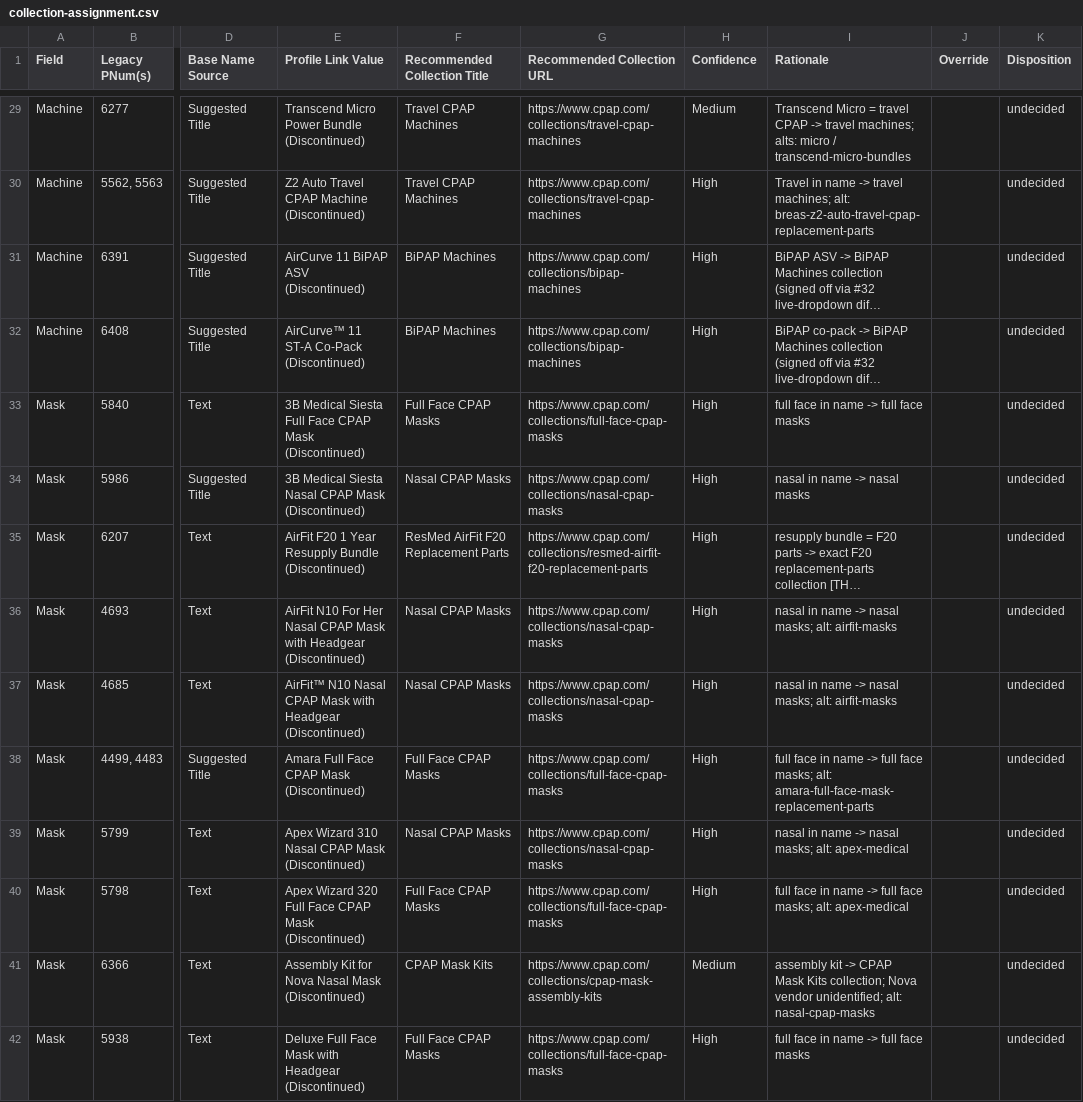
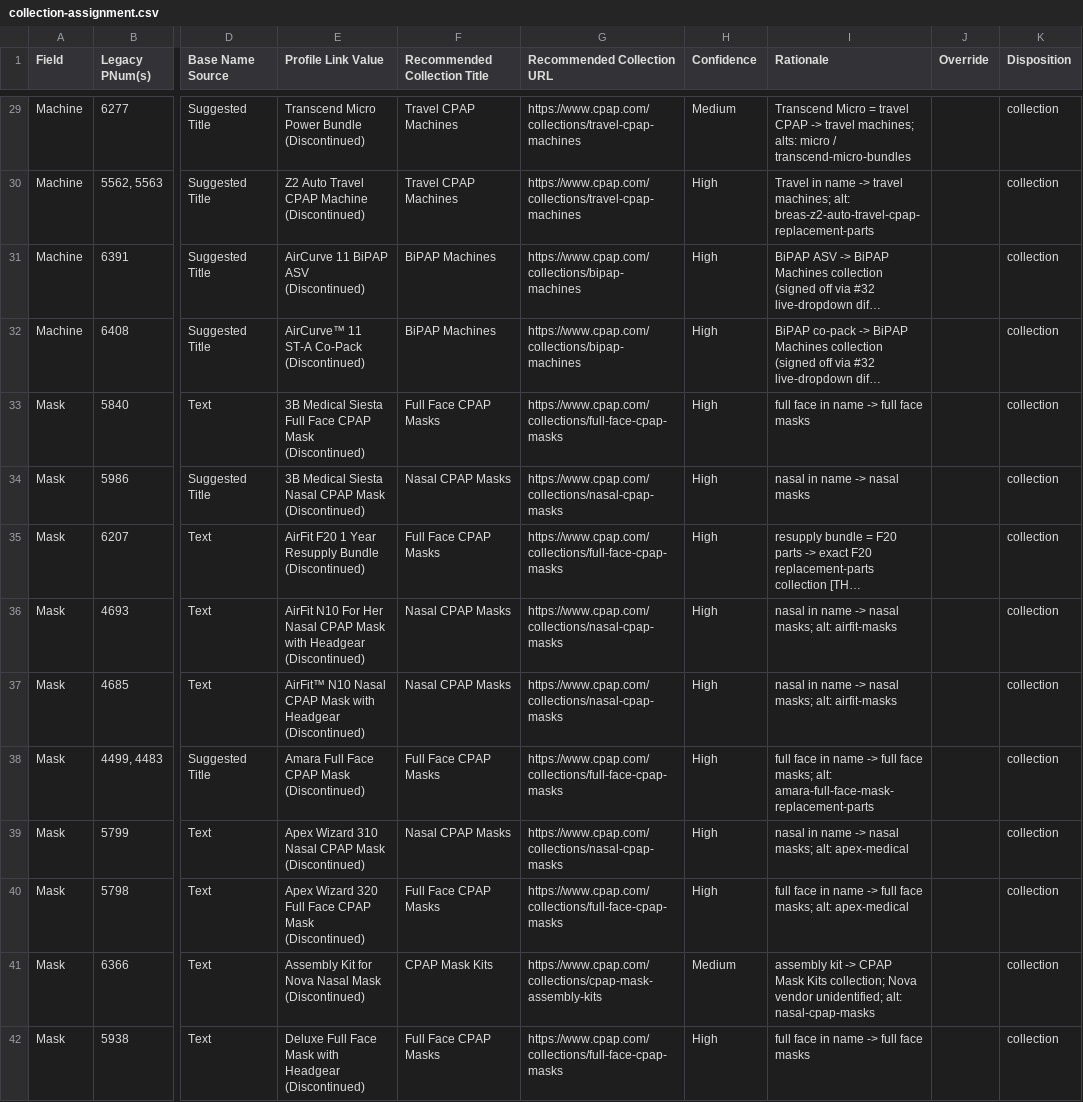
Before and after one commit to somnum-bene/discourse-product-profile-links-component, a CSV file: data/collection-assignment.csv, drawn as a sheet; only a part is shown, gaps mark what is left out; long unchanged cells end in …; the diff covers the shown part only; the diff names each change by its address in the sheet, - before the commit and + after, or states it on an @@ line.

```diff
--- a/data/collection-assignment.csv
+++ b/data/collection-assignment.csv
-K29:K42 (Disposition): undecided
+K29:K42 (Disposition): collection
-F35 (Recommended Collection Title): ResMed AirFit F20 Replacement Parts
+F35 (Recommended Collection Title): Full Face CPAP Masks
-G35 (Recommended Collection URL): https://www.cpap.com/collections/resmed-airfit-f20-replacement-parts
+G35 (Recommended Collection URL): https://www.cpap.com/collections/full-face-cpap-masks
```
Also changed, not shown: 112 edited cells elsewhere in this file, data/user_machine.csv.
